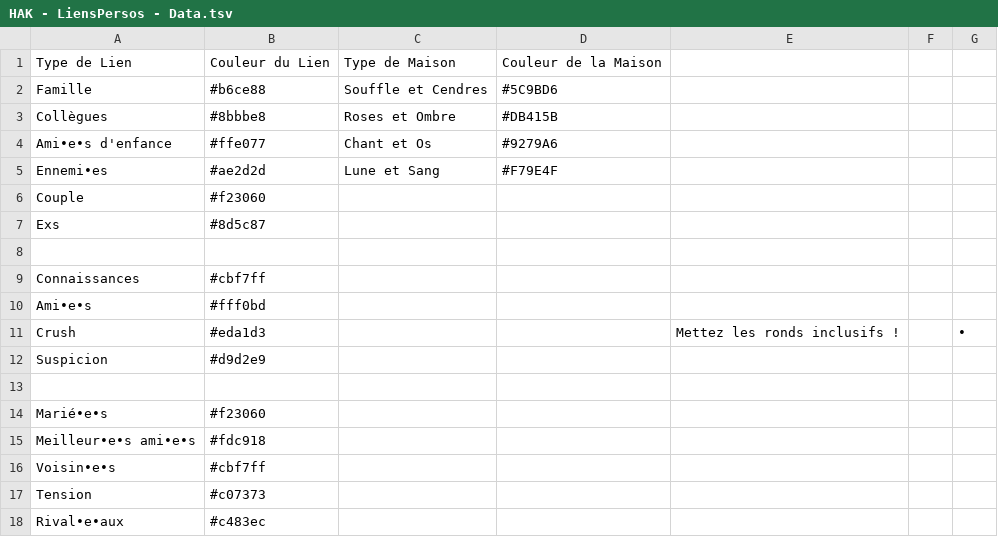
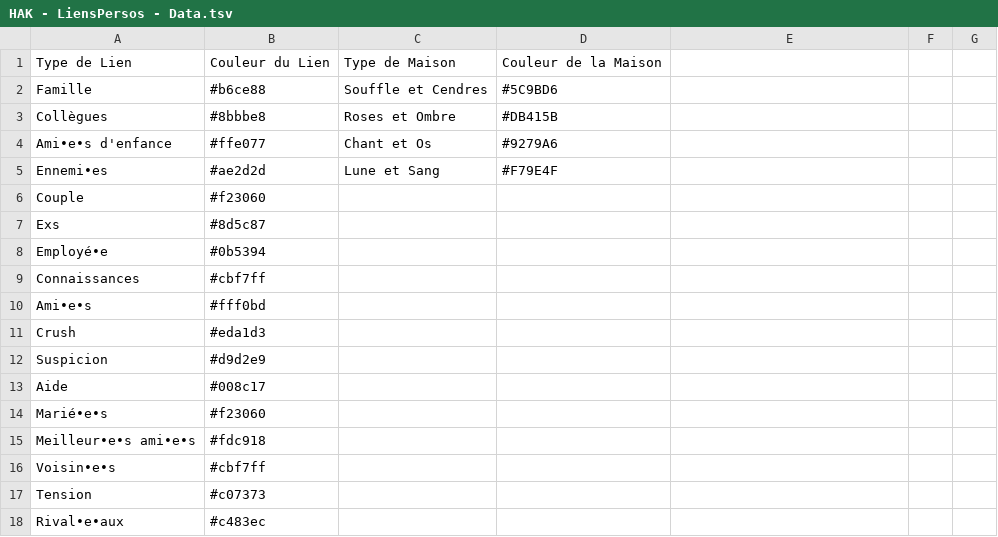
Before and after one commit to Daishikofy/HAK_NetworkViz, a TSV file: data/HAK - LiensPersos - Data.tsv, drawn as a sheet; the diff names each change by its address in the sheet, - before the commit and + after, or states it on an @@ line.

```diff
--- a/data/HAK - LiensPersos - Data.tsv
+++ b/data/HAK - LiensPersos - Data.tsv
-row 8: (empty)
+row 8: Employé•e | #0b5394
-E11: Mettez les ronds inclusifs !
+E11: (empty)
-G11: •
+G11: (empty)
-row 13: (empty)
+row 13: Aide | #008c17
```
Also changed, not shown: data/HAK - LiensPersos - Characters.tsv, data/HAK - LiensPersos - Links.tsv, 1 other file.
